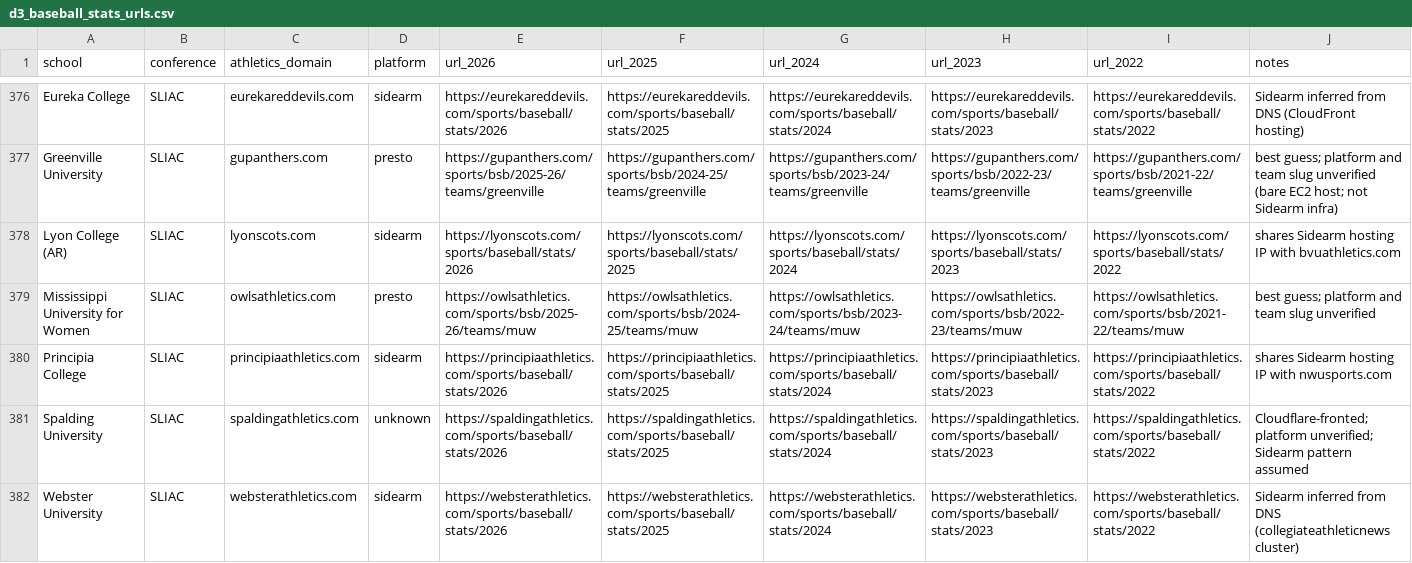
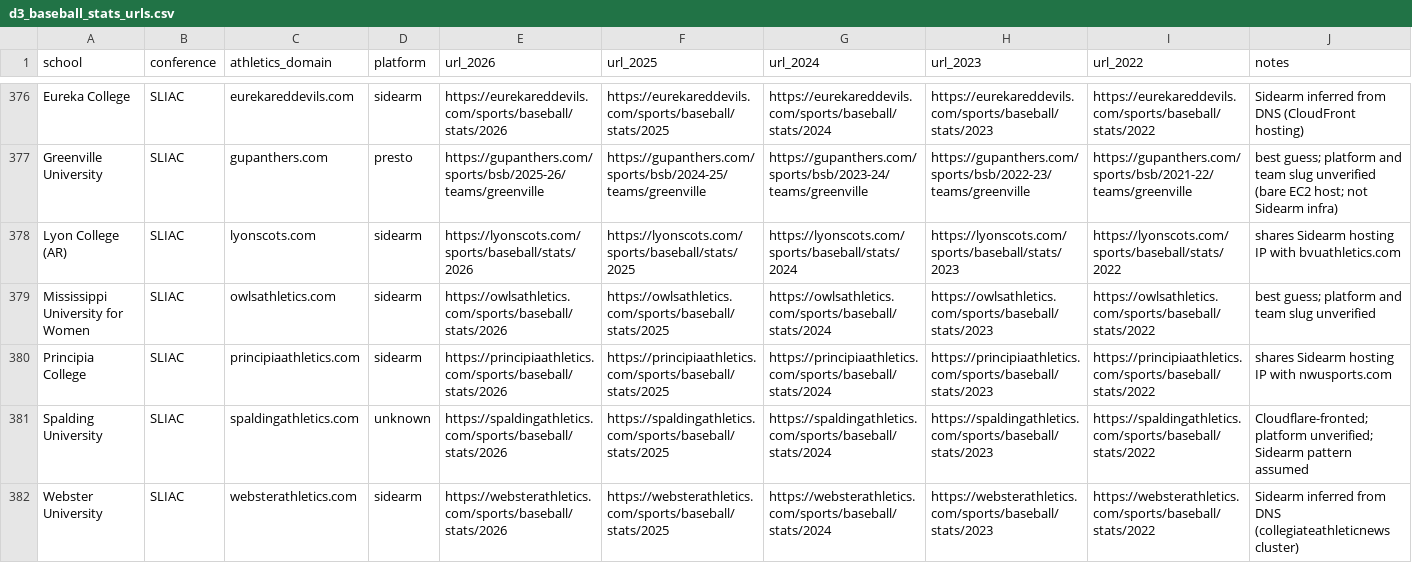
Before and after one commit to AlexEKoren/docker-koel, a CSV file: d3_baseball_stats_urls.csv, drawn as a sheet; only a part is shown, gaps mark what is left out; the diff covers the shown part only.

```diff
--- a/d3_baseball_stats_urls.csv
+++ b/d3_baseball_stats_urls.csv
@@ -378,3 +378,3 @@ Greenville University,SLIAC,gupanthers.com,presto,https://gupanthers.com/sports/
 Lyon College (AR),SLIAC,lyonscots.com,sidearm,https://lyonscots.com/sports/baseball/stats/2026,https://lyonscots.com/sports/baseball/stats/2025,https://lyonscots.com/sports/baseball/stats/2024,https://lyonscots.com/sports/baseball/stats/2023,https://lyonscots.com/sports/baseball/stats/2022,shares Sidearm hosting IP with bvuathletics.com
-Mississippi University for Women,SLIAC,owlsathletics.com,presto,https://owlsathletics.com/sports/bsb/2025-26/teams/muw,https://owlsathletics.com/sports/bsb/2024-25/teams/muw,https://owlsathletics.com/sports/bsb/2023-24/teams/muw,https://owlsathletics.com/sports/bsb/2022-23/teams/muw,https://owlsathletics.com/sports/bsb/2021-22/teams/muw,best guess; platform and team slug unverified
+Mississippi University for Women,SLIAC,owlsathletics.com,sidearm,https://owlsathletics.com/sports/baseball/stats/2026,https://owlsathletics.com/sports/baseball/stats/2025,https://owlsathletics.com/sports/baseball/stats/2024,https://owlsathletics.com/sports/baseball/stats/2023,https://owlsathletics.com/sports/baseball/stats/2022,best guess; platform and team slug unverified
 Principia College,SLIAC,principiaathletics.com,sidearm,https://principiaathletics.com/sports/baseball/stats/2026,https://principiaathletics.com/sports/baseball/stats/2025,https://principiaathletics.com/sports/baseball/stats/2024,https://principiaathletics.com/sports/baseball/stats/2023,https://principiaathletics.com/sports/baseball/stats/2022,shares Sidearm hosting IP with nwusports.com
```
Also changed, not shown: 71 edited cells elsewhere in this file, d3_batting_gaps.csv, 2 other files.
